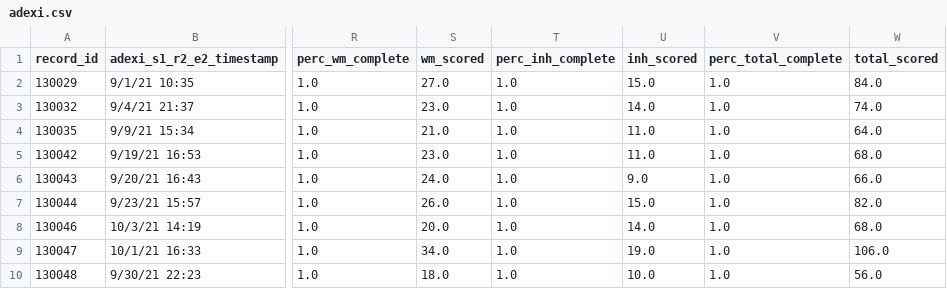
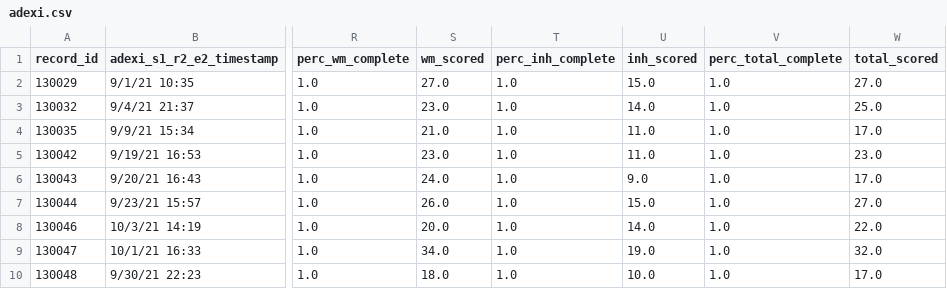
Before and after one commit to davhunt/instruments, a CSV file: data/outputs/adexi.csv, drawn as a sheet; only a part is shown, gaps mark what is left out; the diff names each change by its address in the sheet, - before the commit and + after, or states it on an @@ line.

```diff
--- a/data/outputs/adexi.csv
+++ b/data/outputs/adexi.csv
-W2 (total_scored): 84.0
+W2 (total_scored): 27.0
-W3 (total_scored): 74.0
+W3 (total_scored): 25.0
-W4 (total_scored): 64.0
+W4 (total_scored): 17.0
-W5 (total_scored): 68.0
+W5 (total_scored): 23.0
-W6 (total_scored): 66.0
+W6 (total_scored): 17.0
-W7 (total_scored): 82.0
+W7 (total_scored): 27.0
-W8 (total_scored): 68.0
+W8 (total_scored): 22.0
-W9 (total_scored): 106.0
+W9 (total_scored): 32.0
-W10 (total_scored): 56.0
+W10 (total_scored): 17.0
```
Also changed, not shown: data/outputs/aq10.csv, data/outputs/bfne.csv, 2 other files.
